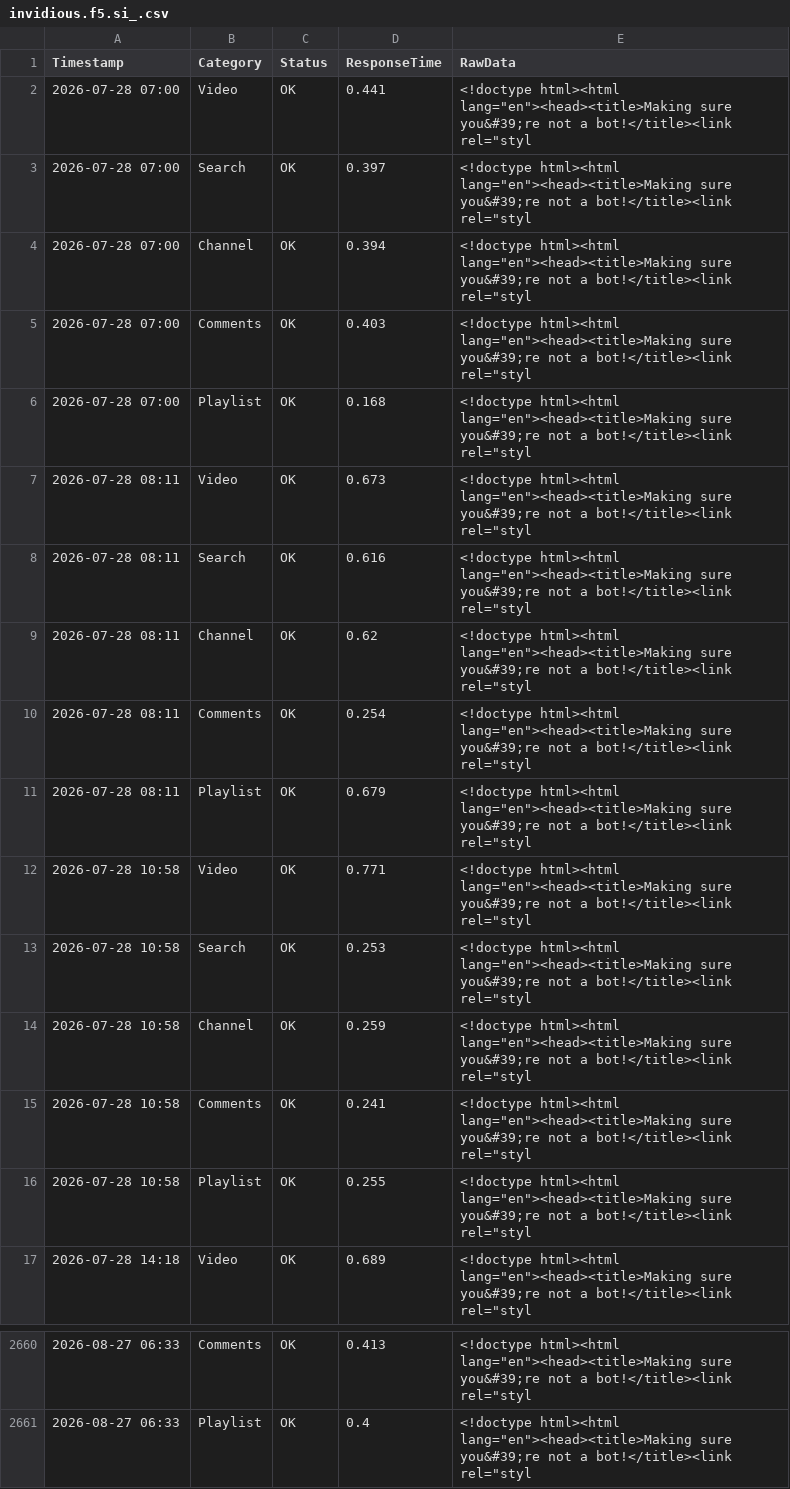
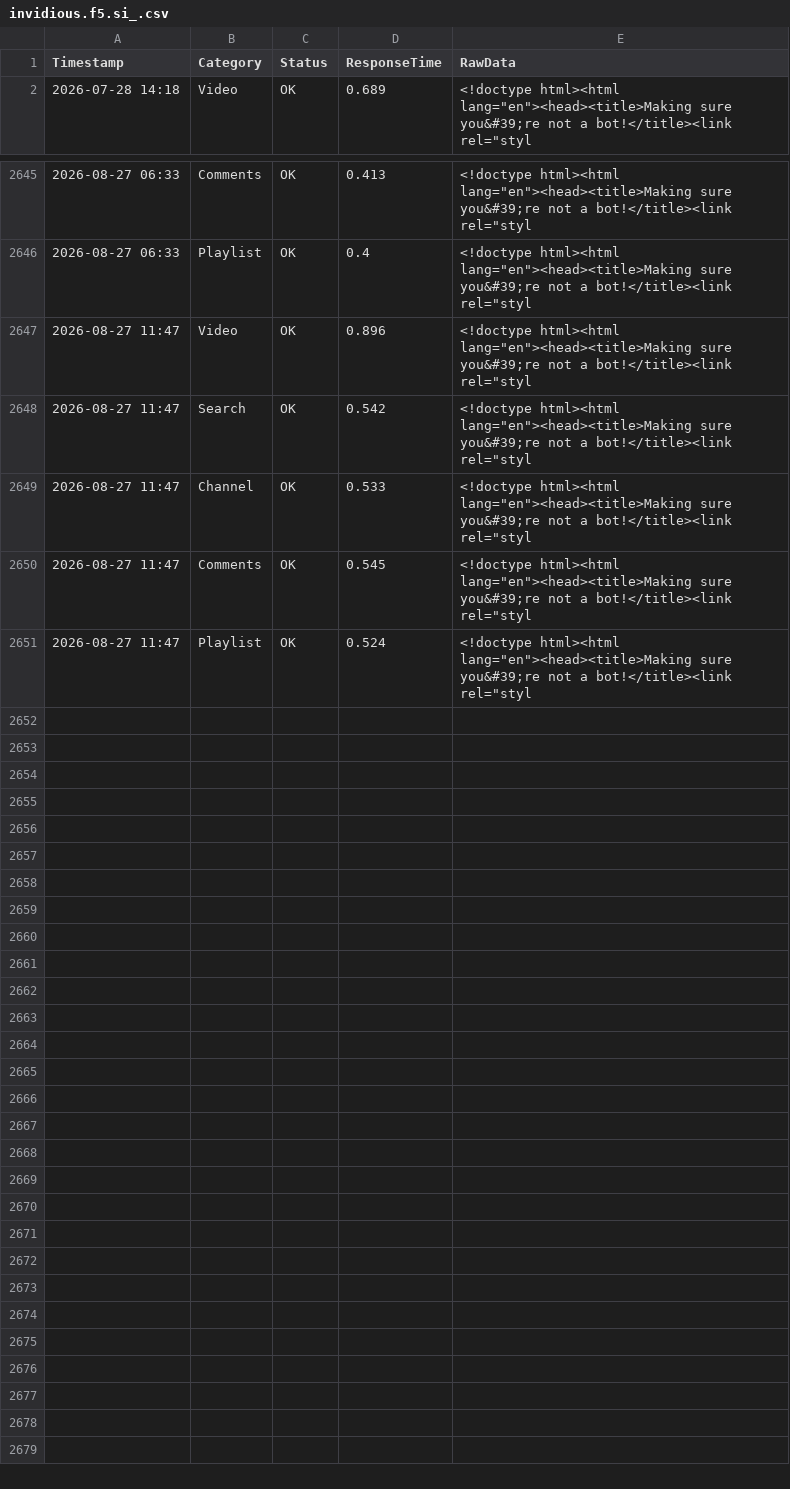
Before and after one commit to yuto1106110/invidious-health, a CSV file: logs/invidious.f5.si_.csv, drawn as a sheet; only a part is shown, gaps mark what is left out; removed rows and columns are numbered as before the commit, all else as after; the diff names each change by its address in the sheet, - before the commit and + after, or states it on an @@ line.

```diff
--- a/logs/invidious.f5.si_.csv
+++ b/logs/invidious.f5.si_.csv
-row 2: 2026-07-28 07:00 | Video | OK | 0.441 | <!doctype html><html lang="en"><head><title>Making sure you&#39;re not a bot!</title><link rel="styl
-row 3: 2026-07-28 07:00 | Search | OK | 0.397 | <!doctype html><html lang="en"><head><title>Making sure you&#39;re not a bot!</title><link rel="styl
-row 4: 2026-07-28 07:00 | Channel | OK | 0.394 | <!doctype html><html lang="en"><head><title>Making sure you&#39;re not a bot!</title><link rel="styl
-row 5: 2026-07-28 07:00 | Comments | OK | 0.403 | <!doctype html><html lang="en"><head><title>Making sure you&#39;re not a bot!</title><link rel="styl
-row 6: 2026-07-28 07:00 | Playlist | OK | 0.168 | <!doctype html><html lang="en"><head><title>Making sure you&#39;re not a bot!</title><link rel="styl
-row 7: 2026-07-28 08:11 | Video | OK | 0.673 | <!doctype html><html lang="en"><head><title>Making sure you&#39;re not a bot!</title><link rel="styl
-row 8: 2026-07-28 08:11 | Search | OK | 0.616 | <!doctype html><html lang="en"><head><title>Making sure you&#39;re not a bot!</title><link rel="styl
-row 9: 2026-07-28 08:11 | Channel | OK | 0.62 | <!doctype html><html lang="en"><head><title>Making sure you&#39;re not a bot!</title><link rel="styl
-row 10: 2026-07-28 08:11 | Comments | OK | 0.254 | <!doctype html><html lang="en"><head><title>Making sure you&#39;re not a bot!</title><link rel="styl
-row 11: 2026-07-28 08:11 | Playlist | OK | 0.679 | <!doctype html><html lang="en"><head><title>Making sure you&#39;re not a bot!</title><link rel="styl
-row 12: 2026-07-28 10:58 | Video | OK | 0.771 | <!doctype html><html lang="en"><head><title>Making sure you&#39;re not a bot!</title><link rel="styl
-row 13: 2026-07-28 10:58 | Search | OK | 0.253 | <!doctype html><html lang="en"><head><title>Making sure you&#39;re not a bot!</title><link rel="styl
-row 14: 2026-07-28 10:58 | Channel | OK | 0.259 | <!doctype html><html lang="en"><head><title>Making sure you&#39;re not a bot!</title><link rel="styl
-row 15: 2026-07-28 10:58 | Comments | OK | 0.241 | <!doctype html><html lang="en"><head><title>Making sure you&#39;re not a bot!</title><link rel="styl
-row 16: 2026-07-28 10:58 | Playlist | OK | 0.255 | <!doctype html><html lang="en"><head><title>Making sure you&#39;re not a bot!</title><link rel="styl
+row 2647: 2026-08-27 11:47 | Video | OK | 0.896 | <!doctype html><html lang="en"><head><title>Making sure you&#39;re not a bot!</title><link rel="styl
+row 2648: 2026-08-27 11:47 | Search | OK | 0.542 | <!doctype html><html lang="en"><head><title>Making sure you&#39;re not a bot!</title><link rel="styl
+row 2649: 2026-08-27 11:47 | Channel | OK | 0.533 | <!doctype html><html lang="en"><head><title>Making sure you&#39;re not a bot!</title><link rel="styl
+row 2650: 2026-08-27 11:47 | Comments | OK | 0.545 | <!doctype html><html lang="en"><head><title>Making sure you&#39;re not a bot!</title><link rel="styl
+row 2651: 2026-08-27 11:47 | Playlist | OK | 0.524 | <!doctype html><html lang="en"><head><title>Making sure you&#39;re not a bot!</title><link rel="styl
```
Also changed, not shown: logs/invidious.ritoge.com_.csv, logs/invidious.tiekoetter.com_.csv, 8 other files.
